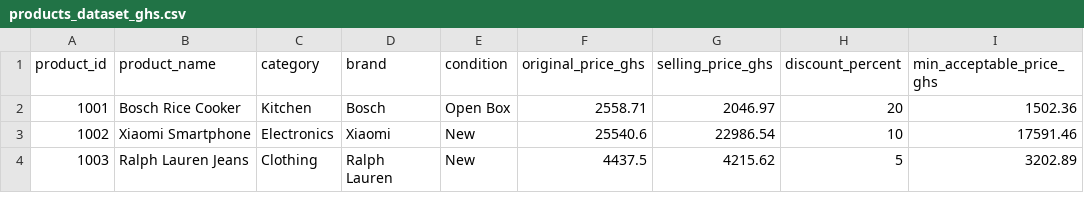
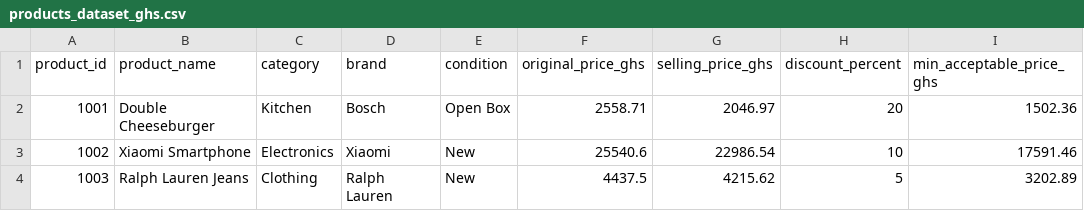
Before and after one commit to AppiahFelix/negotimart-api, a CSV file: products_dataset_ghs.csv, drawn as a sheet; only a part is shown; the diff names each change by its address in the sheet, - before the commit and + after, or states it on an @@ line.

```diff
--- a/products_dataset_ghs.csv
+++ b/products_dataset_ghs.csv
-B2 (product_name): Bosch Rice Cooker
+B2 (product_name): Double Cheeseburger
```
